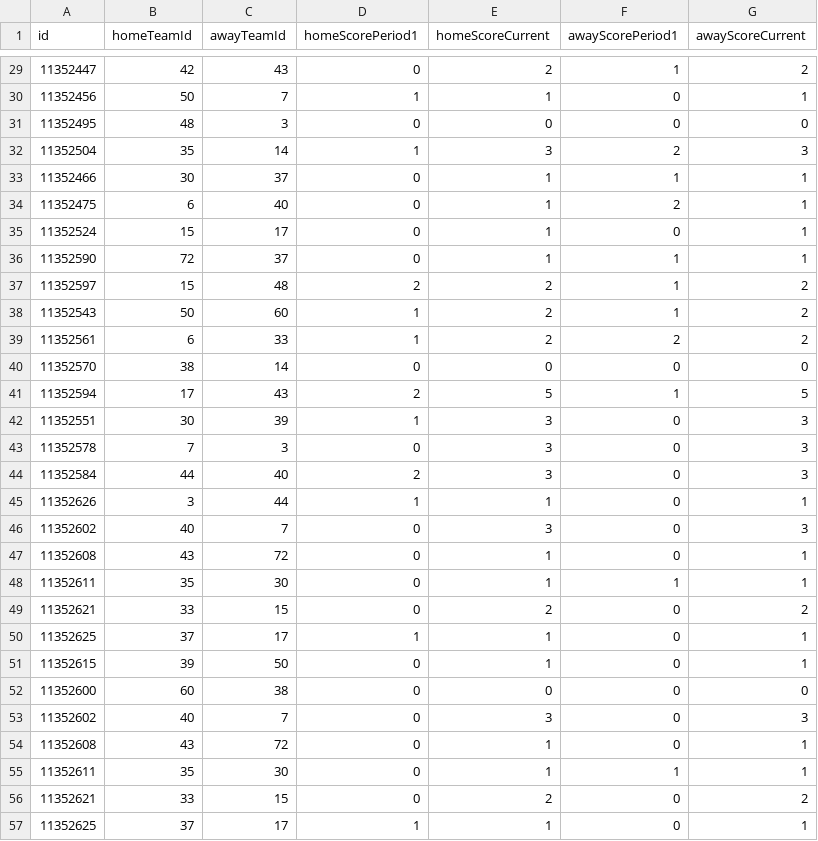
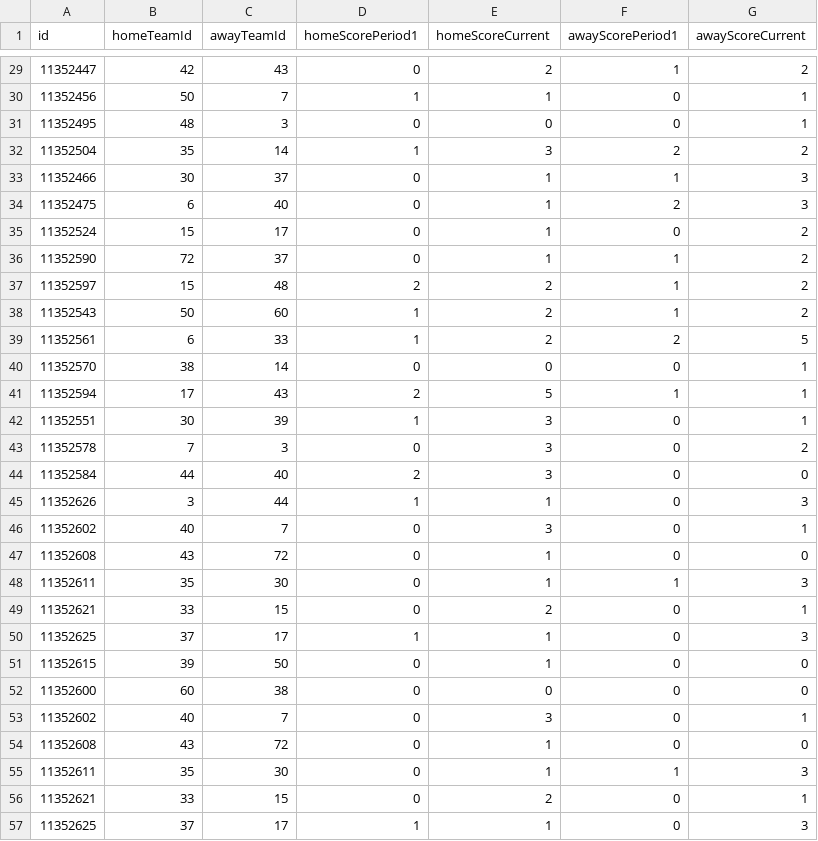
Before and after one commit to ML-DM-project/football-predict, a CSV file: match_result.csv, drawn as a sheet; only a part is shown, gaps mark what is left out; the diff covers the shown part only.

```diff
--- a/match_result.csv
+++ b/match_result.csv
@@ -30,28 +30,28 @@ id,homeTeamId,awayTeamId,homeScorePeriod1,homeScoreCurrent,awayScorePeriod1,away
 11352456,50,7,1,1,0,1
-11352495,48,3,0,0,0,0
-11352504,35,14,1,3,2,3
-11352466,30,37,0,1,1,1
-11352475,6,40,0,1,2,1
-11352524,15,17,0,1,0,1
-11352590,72,37,0,1,1,1
+11352495,48,3,0,0,0,1
+11352504,35,14,1,3,2,2
+11352466,30,37,0,1,1,3
+11352475,6,40,0,1,2,3
+11352524,15,17,0,1,0,2
+11352590,72,37,0,1,1,2
 11352597,15,48,2,2,1,2
 11352543,50,60,1,2,1,2
-11352561,6,33,1,2,2,2
-11352570,38,14,0,0,0,0
-11352594,17,43,2,5,1,5
-11352551,30,39,1,3,0,3
-11352578,7,3,0,3,0,3
-11352584,44,40,2,3,0,3
-11352626,3,44,1,1,0,1
-11352602,40,7,0,3,0,3
-11352608,43,72,0,1,0,1
-11352611,35,30,0,1,1,1
-11352621,33,15,0,2,0,2
-11352625,37,17,1,1,0,1
-11352615,39,50,0,1,0,1
+11352561,6,33,1,2,2,5
+11352570,38,14,0,0,0,1
+11352594,17,43,2,5,1,1
+11352551,30,39,1,3,0,1
+11352578,7,3,0,3,0,2
+11352584,44,40,2,3,0,0
+11352626,3,44,1,1,0,3
+11352602,40,7,0,3,0,1
+11352608,43,72,0,1,0,0
+11352611,35,30,0,1,1,3
+11352621,33,15,0,2,0,1
+11352625,37,17,1,1,0,3
+11352615,39,50,0,1,0,0
 11352600,60,38,0,0,0,0
-11352602,40,7,0,3,0,3
-11352608,43,72,0,1,0,1
-11352611,35,30,0,1,1,1
-11352621,33,15,0,2,0,2
-11352625,37,17,1,1,0,1
+11352602,40,7,0,3,0,1
+11352608,43,72,0,1,0,0
+11352611,35,30,0,1,1,3
+11352621,33,15,0,2,0,1
+11352625,37,17,1,1,0,3
```
Also changed, not shown: 90 edited cells elsewhere in this file, match_all_statistic.csv, 2 other files.
